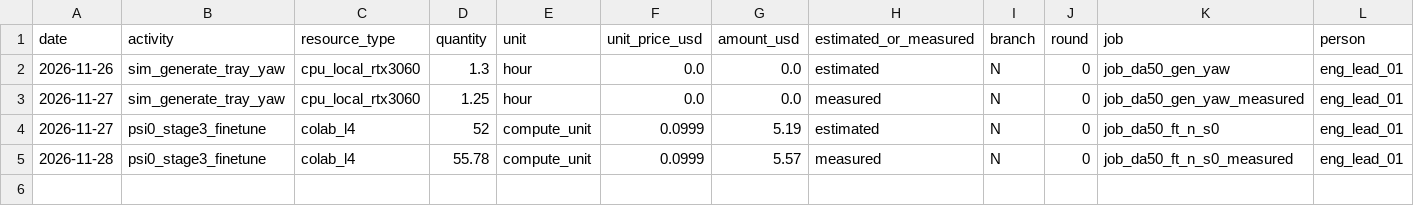
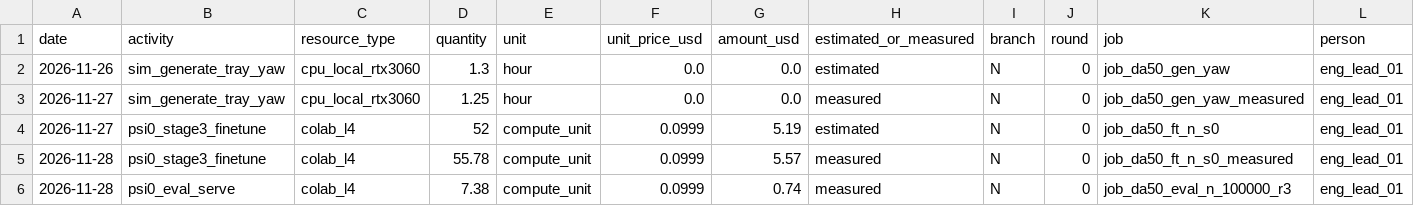
Before and after one commit to hiwe0305/denso-challenge, a CSV file: docs/g0/ledger/DA-50.csv, drawn as a sheet; only a part is shown; rows hold the shown columns only; the diff names each change by its address in the sheet, - before the commit and + after, or states it on an @@ line.

```diff
--- a/docs/g0/ledger/DA-50.csv
+++ b/docs/g0/ledger/DA-50.csv
+row 6: 2026-11-28 | psi0_eval_serve | colab_l4 | 7.38 | compute_unit | 0.0999 | 0.74 | measured | N | 0 | job_da50_eval_n_100000_r3 | eng_lead_01
```
